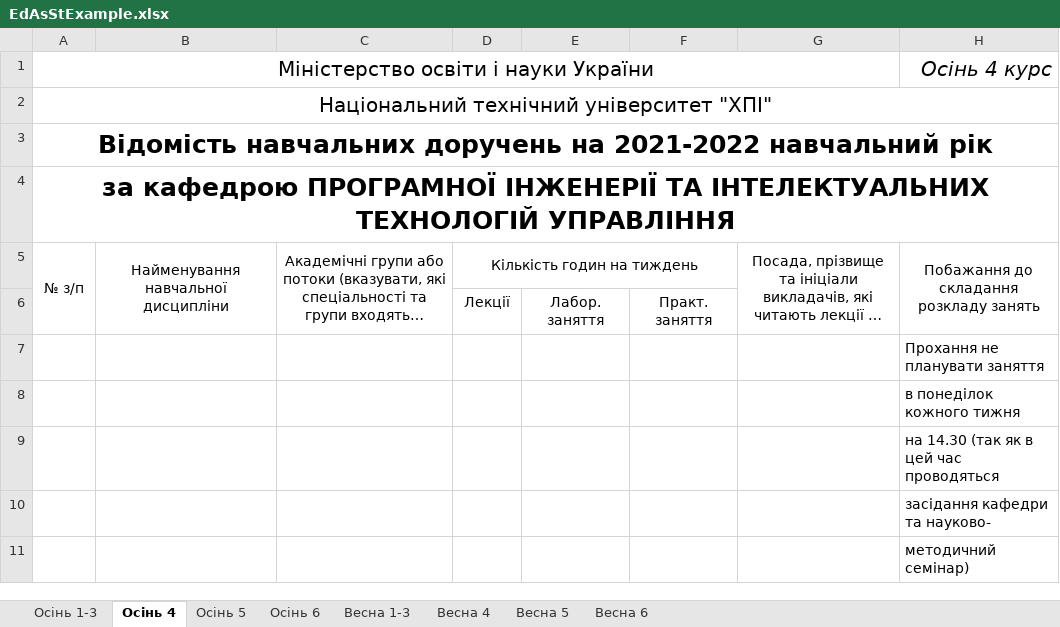
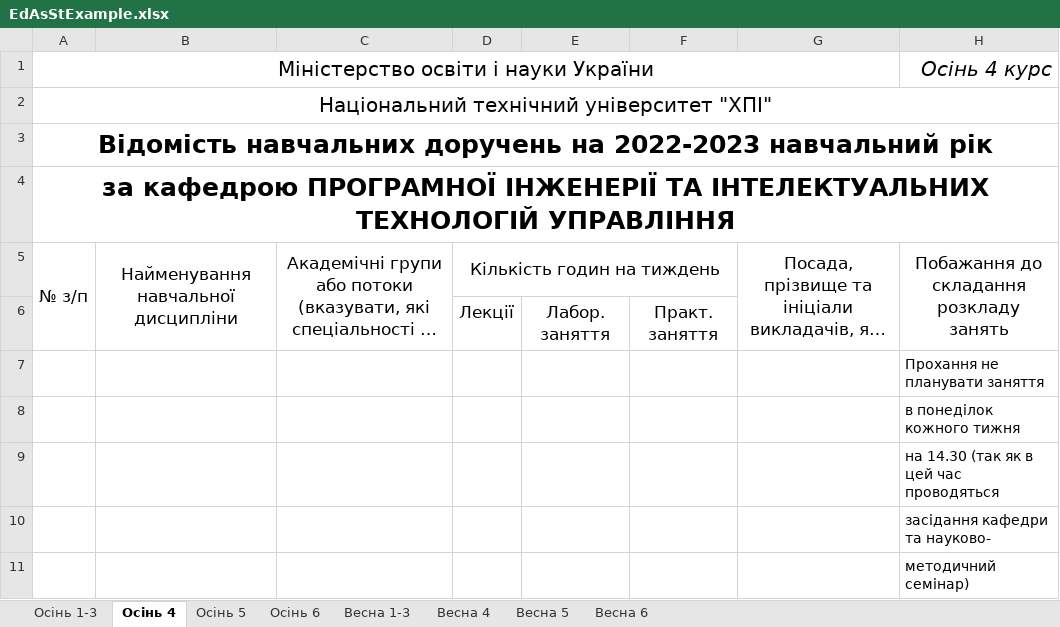
Before and after one commit to DumuDroll/sldocs, an Excel workbook: src/main/resources/EdAsStExample.xlsx, sheet Осінь 4, drawn as a sheet; long unchanged cells end in …; values as stored, in another font and other column widths than the file's, no borders; the diff names each change by its address in the sheet, - before the commit and + after, or states it on an @@ line.

```diff
--- a/src/main/resources/EdAsStExample.xlsx (sheet Осінь 4)
+++ b/src/main/resources/EdAsStExample.xlsx (sheet Осінь 4)
-A3: …доручень на 2021-2022 навчальний рік
+A3: …доручень на 2022-2023 навчальний рік
@@ A5:D5 text size: larger @@
@@ G5:H5 text size: larger @@
@@ D6:F6 text size: larger @@
```
Also changed, not shown: sheet Весна 1-3, sheet Осінь 6, sheet Весна 4, sheet Весна 6, sheet Осінь 5, sheet Весна 5, 1 more sheet, src/main/resources/IndPlanExample.xlsx, src/main/resources/PSLExample.xlsx, 6 other files.
